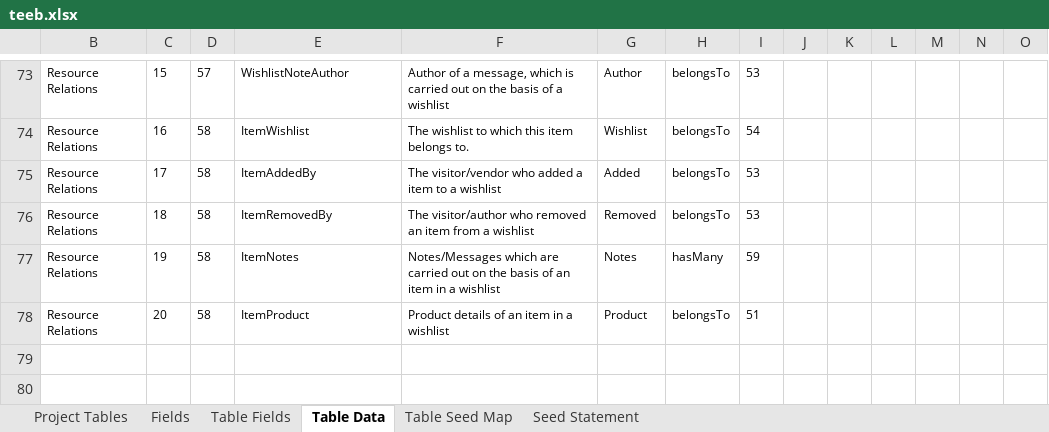
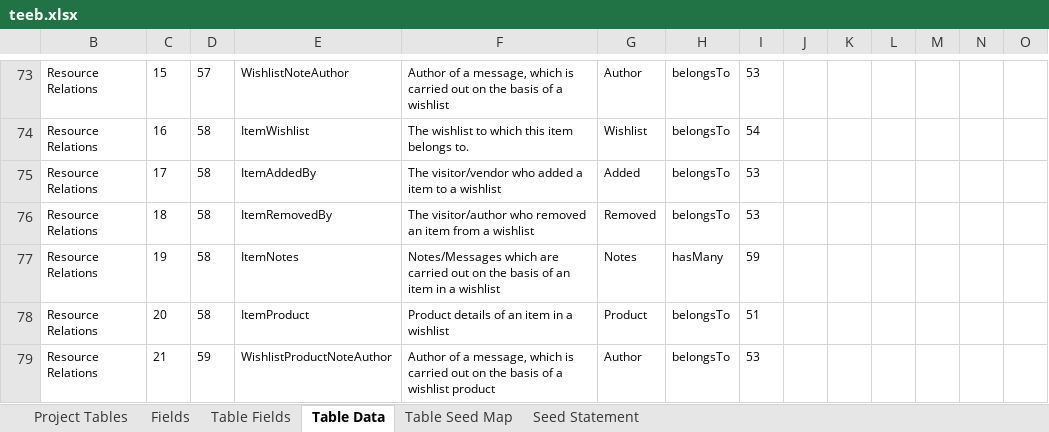
Before and after one commit to MilestoneInnovativeTechnologies/teebpd, an Excel workbook: teeb.xlsx, sheet Table Data, drawn as a sheet; only a part is shown, gaps mark what is left out; values as stored, in another font and other column widths than the file's, no borders; table styles not drawn; rows hold the shown columns only; the diff names each change by its address in the sheet, - before the commit and + after, or states it on an @@ line.

```diff
--- a/teeb.xlsx (sheet Table Data)
+++ b/teeb.xlsx (sheet Table Data)
+row 79: Resource Relations | 21 | 59 | WishlistProductNoteAuthor | Author of a message, which is carried out on the basis of a wishlist product | Author | belongsTo | 53
```
Also changed, not shown: sheet Seed Statement, formulas that keep their value, hidden cells, 5 other files.
